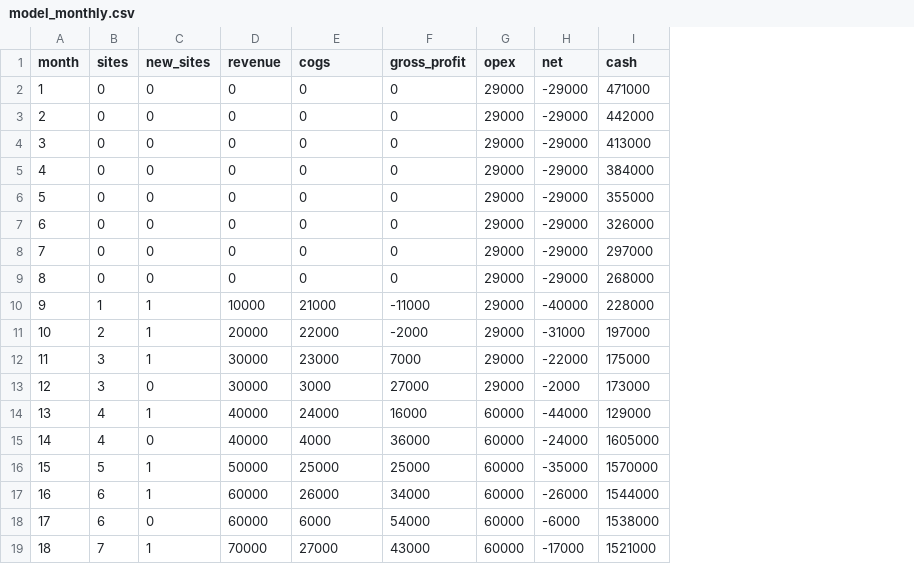
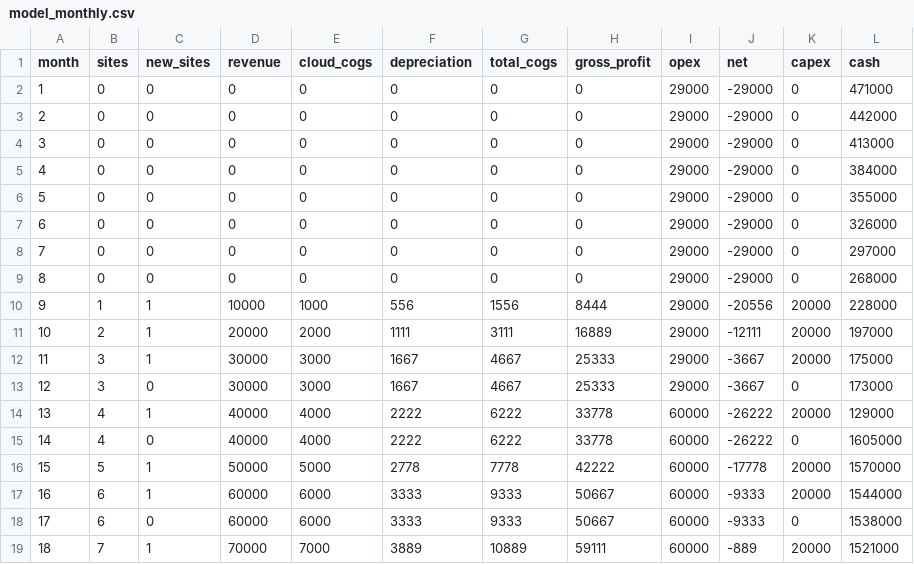
Before and after one commit to nathanaelguitar/AlphaAgent_Deck, a CSV file: model_monthly.csv, drawn as a sheet; only a part is shown; addresses are those after the commit; the diff covers the shown part only; the diff names each change by its address in the sheet, - before the commit and + after, or states it on an @@ line.

```diff
--- a/model_monthly.csv
+++ b/model_monthly.csv
+column F (depreciation), rows 2-19: 0 | 0 | 0 | 0 | 0 | 0 | 0 | 0 | 556 | 1111 | 1667 | 1667 | 2222 | 2222 | 2778 | 3333 | 3333 | 3889
+column G (total_cogs), rows 2-19: 0 | 0 | 0 | 0 | 0 | 0 | 0 | 0 | 1556 | 3111 | 4667 | 4667 | 6222 | 6222 | 7778 | 9333 | 9333 | 10889
+column K (capex), rows 2-19: 0 | 0 | 0 | 0 | 0 | 0 | 0 | 0 | 20000 | 20000 | 20000 | 0 | 20000 | 0 | 20000 | 20000 | 0 | 20000
-E1: cogs
+E1: cloud_cogs
-E10 (cloud_cogs): 21000
+E10 (cloud_cogs): 1000
-H10 (gross_profit): -11000
+H10 (gross_profit): 8444
-J10 (net): -40000
+J10 (net): -20556
-E11 (cloud_cogs): 22000
+E11 (cloud_cogs): 2000
-H11 (gross_profit): -2000
+H11 (gross_profit): 16889
-J11 (net): -31000
+J11 (net): -12111
-E12 (cloud_cogs): 23000
+E12 (cloud_cogs): 3000
-H12 (gross_profit): 7000
+H12 (gross_profit): 25333
-J12 (net): -22000
+J12 (net): -3667
-H13 (gross_profit): 27000
+H13 (gross_profit): 25333
-J13 (net): -2000
+J13 (net): -3667
-E14 (cloud_cogs): 24000
+E14 (cloud_cogs): 4000
-H14 (gross_profit): 16000
+H14 (gross_profit): 33778
-J14 (net): -44000
+J14 (net): -26222
-H15 (gross_profit): 36000
+H15 (gross_profit): 33778
-J15 (net): -24000
+J15 (net): -26222
-E16 (cloud_cogs): 25000
+E16 (cloud_cogs): 5000
-H16 (gross_profit): 25000
+H16 (gross_profit): 42222
-J16 (net): -35000
+J16 (net): -17778
-E17 (cloud_cogs): 26000
+E17 (cloud_cogs): 6000
-H17 (gross_profit): 34000
+H17 (gross_profit): 50667
-J17 (net): -26000
+J17 (net): -9333
-H18 (gross_profit): 54000
+H18 (gross_profit): 50667
-J18 (net): -6000
+J18 (net): -9333
-E19 (cloud_cogs): 27000
+E19 (cloud_cogs): 7000
-H19 (gross_profit): 43000
+H19 (gross_profit): 59111
-J19 (net): -17000
+J19 (net): -889
```
Also changed, not shown: 51 edited cells elsewhere in this file, 4 other files.
